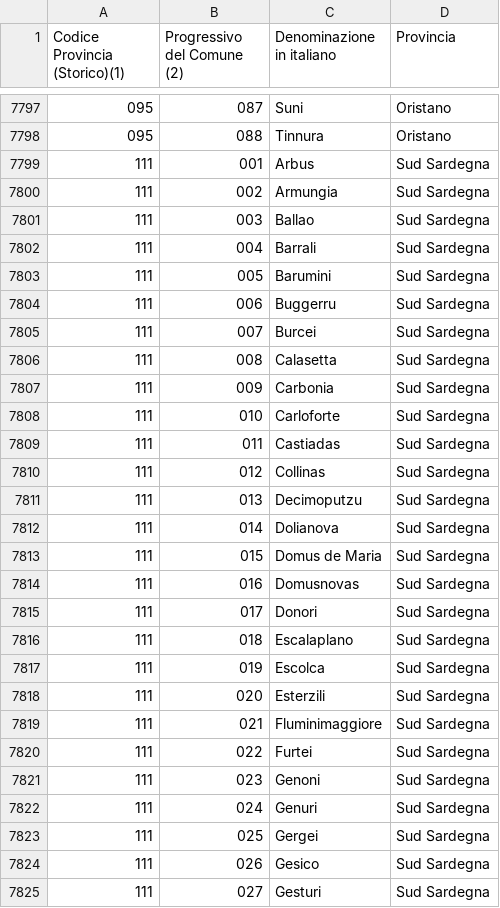
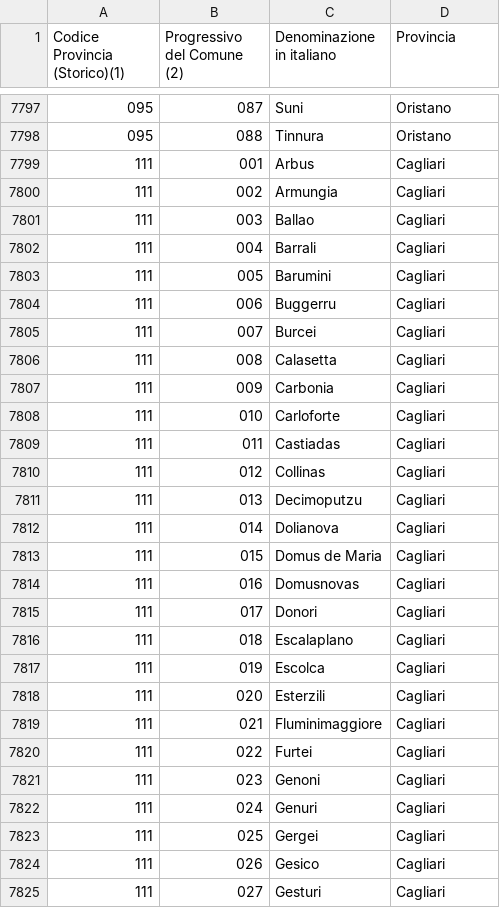
Before and after one commit to PernaGiuseppe/BW-3-BE, a CSV file: comuni-italiani.csv, drawn as a sheet; only a part is shown, gaps mark what is left out; the diff covers the shown part only.

Commit message:
Fix Comuni e Province

```diff
--- a/comuni-italiani.csv
+++ b/comuni-italiani.csv
@@ -7798,28 +7798,28 @@
 095;088;Tinnura;Oristano
-111;001;Arbus;Sud Sardegna
-111;002;Armungia;Sud Sardegna
-111;003;Ballao;Sud Sardegna
-111;004;Barrali;Sud Sardegna
-111;005;Barumini;Sud Sardegna
-111;006;Buggerru;Sud Sardegna
-111;007;Burcei;Sud Sardegna
-111;008;Calasetta;Sud Sardegna
-111;009;Carbonia;Sud Sardegna
-111;010;Carloforte;Sud Sardegna
-111;011;Castiadas;Sud Sardegna
-111;012;Collinas;Sud Sardegna
-111;013;Decimoputzu;Sud Sardegna
-111;014;Dolianova;Sud Sardegna
-111;015;Domus de Maria;Sud Sardegna
-111;016;Domusnovas;Sud Sardegna
-111;017;Donori;Sud Sardegna
-111;018;Escalaplano;Sud Sardegna
-111;019;Escolca;Sud Sardegna
-111;020;Esterzili;Sud Sardegna
-111;021;Fluminimaggiore;Sud Sardegna
-111;022;Furtei;Sud Sardegna
-111;023;Genoni;Sud Sardegna
-111;024;Genuri;Sud Sardegna
-111;025;Gergei;Sud Sardegna
-111;026;Gesico;Sud Sardegna
-111;027;Gesturi;Sud Sardegna
+111;001;Arbus;Cagliari
+111;002;Armungia;Cagliari
+111;003;Ballao;Cagliari
+111;004;Barrali;Cagliari
+111;005;Barumini;Cagliari
+111;006;Buggerru;Cagliari
+111;007;Burcei;Cagliari
+111;008;Calasetta;Cagliari
+111;009;Carbonia;Cagliari
+111;010;Carloforte;Cagliari
+111;011;Castiadas;Cagliari
+111;012;Collinas;Cagliari
+111;013;Decimoputzu;Cagliari
+111;014;Dolianova;Cagliari
+111;015;Domus de Maria;Cagliari
+111;016;Domusnovas;Cagliari
+111;017;Donori;Cagliari
+111;018;Escalaplano;Cagliari
+111;019;Escolca;Cagliari
+111;020;Esterzili;Cagliari
+111;021;Fluminimaggiore;Cagliari
+111;022;Furtei;Cagliari
+111;023;Genoni;Cagliari
+111;024;Genuri;Cagliari
+111;025;Gergei;Cagliari
+111;026;Gesico;Cagliari
+111;027;Gesturi;Cagliari
```
Also changed, not shown: 173 edited cells elsewhere in this file, 4 other files.
